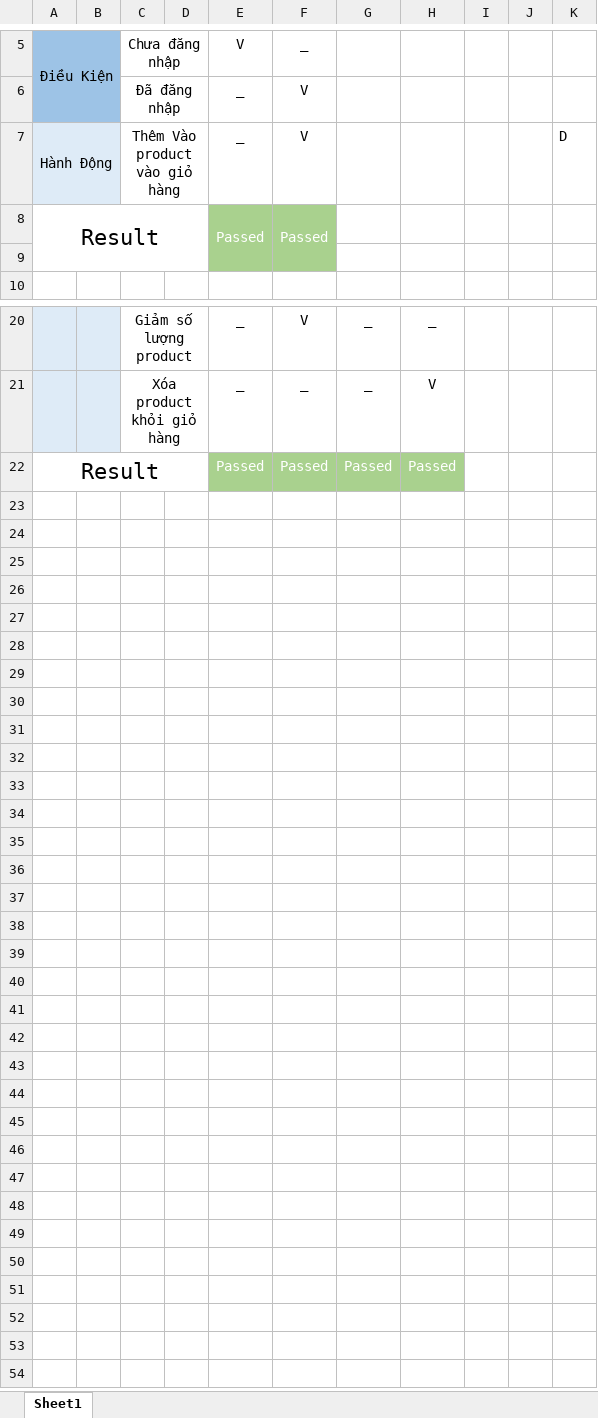
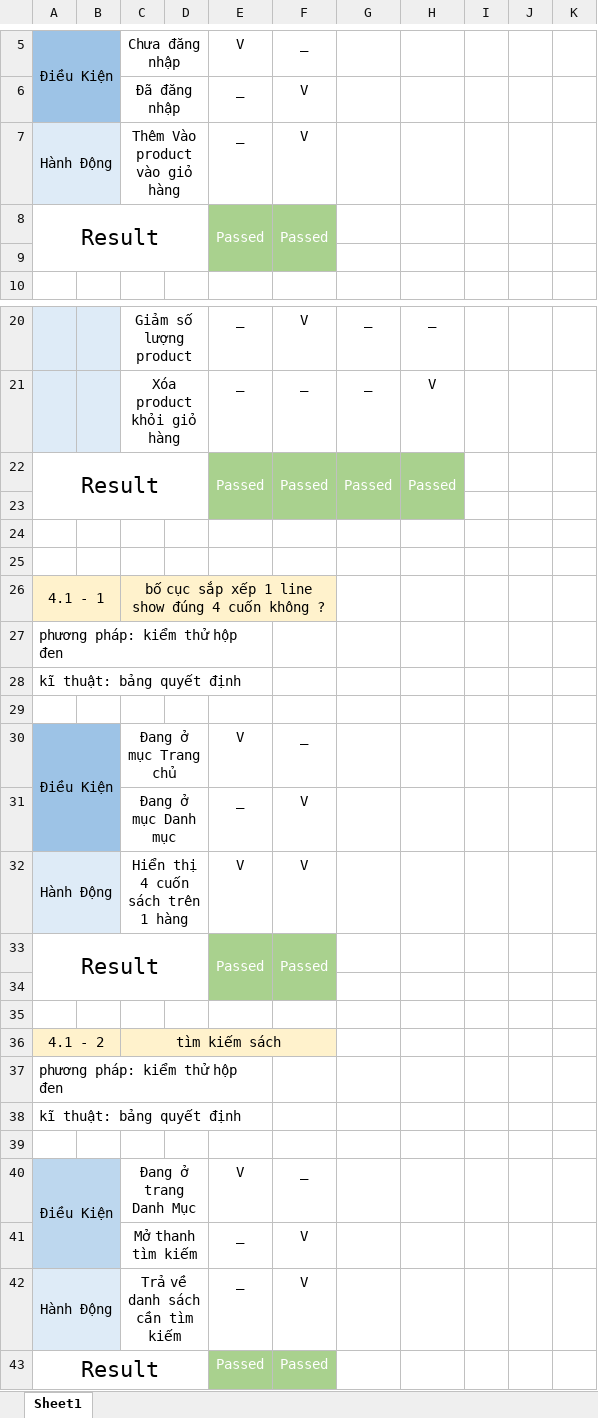
Before and after one commit to xacthu1800/Web_KTPM, an Excel workbook: Test_interface.xlsx, sheet Sheet1, drawn as a sheet; only a part is shown, gaps mark what is left out; values as stored, in another font and other column widths than the file's, no borders; the diff names each change by its address in the sheet, - before the commit and + after, or states it on an @@ line.

Commit message:
interface check

```diff
--- a/Test_interface.xlsx (sheet Sheet1)
+++ b/Test_interface.xlsx (sheet Sheet1)
-K7: D
+K7: (empty)
+E22:E23 merged
+F22:F23 merged
+G22:G23 merged
+H22:H23 merged
+row 23: (empty)
+row 24: (empty)
+row 25: (empty)
+row 26: 4.1 - 1 |  | bố cục sắp xếp 1 line show đúng 4 cuốn không ?
+row 27: phương pháp: kiểm thử hộp đen
+row 28: kĩ thuật: bảng quyết định
+row 29: (empty)
+row 30: Điều Kiện |  | Đang ở mục Trang chủ |  | V | _
+row 31:  |  | Đang ở mục Danh mục |  | _ | V
+row 32: Hành Động |  | Hiển thị 4 cuốn sách trên 1 hàng |  | V | V
+row 33: Result |  |  |  | Passed | Passed
+row 34: (empty)
+row 35: (empty)
+row 36: 4.1 - 2 |  | tìm kiếm sách
+row 37: phương pháp: kiểm thử hộp đen
+row 38: kĩ thuật: bảng quyết định
+row 39: (empty)
+row 40: Điều Kiện |  | Đang ở trang Danh Mục |  | V | _
+row 41:  |  | Mở thanh tìm kiếm |  | _ | V
+row 42: Hành Động |  | Trả về danh sách cần tìm kiếm |  | _ | V
+row 43: Result |  |  |  | Passed | Passed
```
